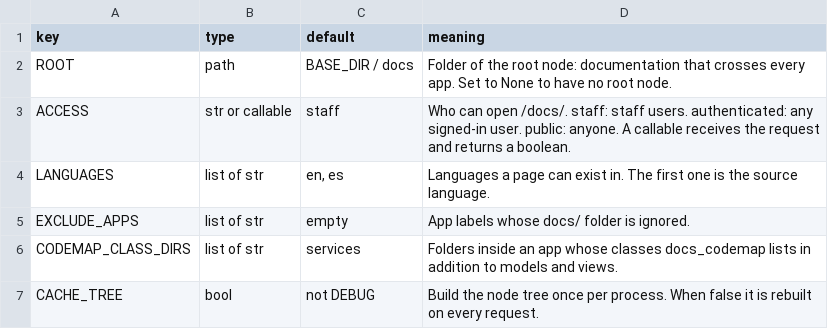
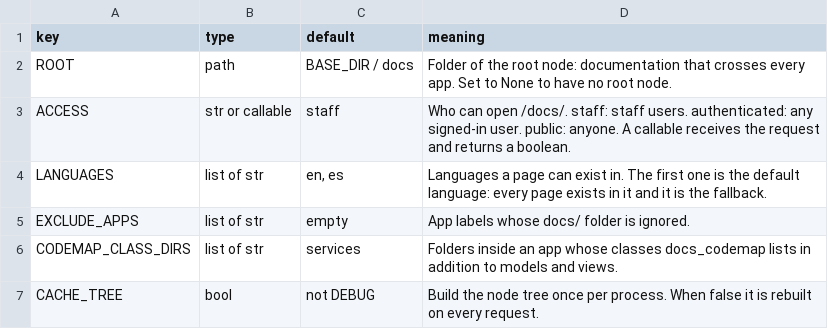
Before and after one commit to AADigitalBusiness/AAD-docs, a CSV file: aad_docs/docs/06-reference/settings.csv, drawn as a sheet.

```diff
--- a/aad_docs/docs/06-reference/settings.csv
+++ b/aad_docs/docs/06-reference/settings.csv
@@ -3,3 +3,3 @@ ROOT,path,BASE_DIR / docs,Folder of the root node: documentation that crosses ev
 ACCESS,str or callable,staff,"Who can open /docs/. staff: staff users. authenticated: any signed-in user. public: anyone. A callable receives the request and returns a boolean."
-LANGUAGES,list of str,"en, es",Languages a page can exist in. The first one is the source language.
+LANGUAGES,list of str,"en, es",Languages a page can exist in. The first one is the default language: every page exists in it and it is the fallback.
 EXCLUDE_APPS,list of str,empty,App labels whose docs/ folder is ignored.
```
Also changed, not shown: 8 other files.
